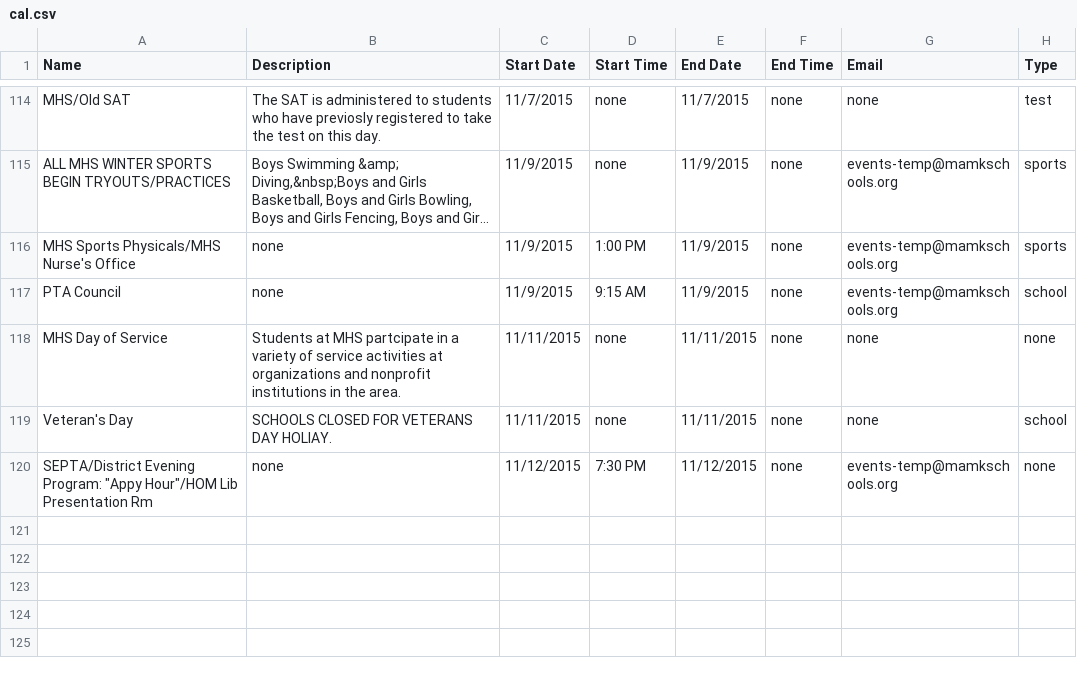
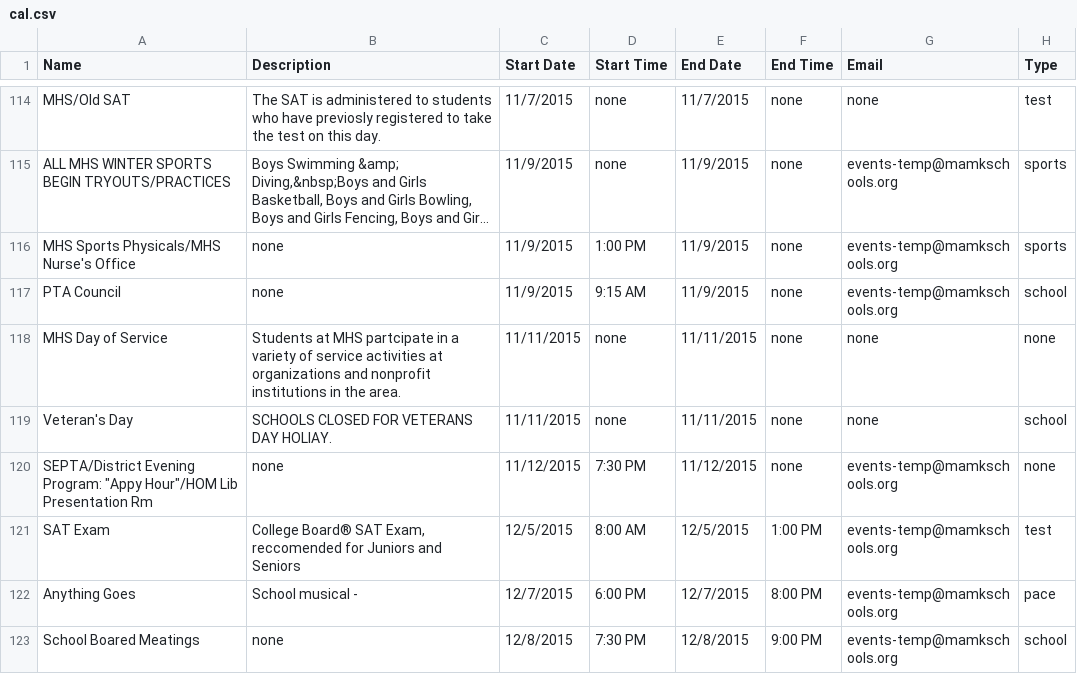
Before and after one commit to MHSCSClub/FBLA_MobileApp_2015, a CSV file: cal.csv, drawn as a sheet; only a part is shown, gaps mark what is left out; long unchanged cells end in …; the diff names each change by its address in the sheet, - before the commit and + after, or states it on an @@ line.

Commit message:
Update cal.csv

```diff
--- a/cal.csv
+++ b/cal.csv
+row 121: SAT Exam | College Board® SAT Exam, reccomended for Juniors and Seniors | 12/5/2015 | 8:00 AM | 12/5/2015 | 1:00 PM | events-temp@mamkschools.org | test
+row 122: Anything Goes | School musical - | 12/7/2015 | 6:00 PM | 12/7/2015 | 8:00 PM | events-temp@mamkschools.org | pace
+row 123: School Boared Meatings | none | 12/8/2015 | 7:30 PM | 12/8/2015 | 9:00 PM | events-temp@mamkschools.org | school
```
